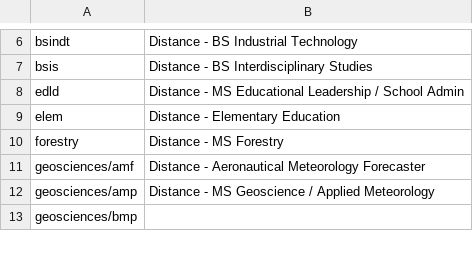
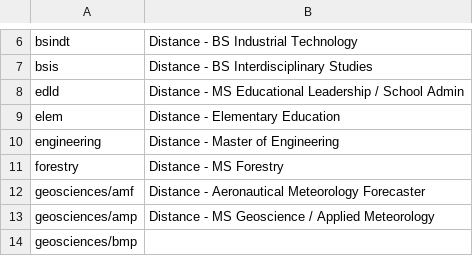
Before and after one commit to oretoise/slate, a CSV file: scripts/populations.csv, drawn as a sheet; only a part is shown, gaps mark what is left out; the diff names each change by its address in the sheet, - before the commit and + after, or states it on an @@ line.

Commit message:
Engineering plan fixes

```diff
--- a/scripts/populations.csv
+++ b/scripts/populations.csv
+row 10: engineering | Distance - Master of Engineering
```
Also changed, not shown: 1 other file.
